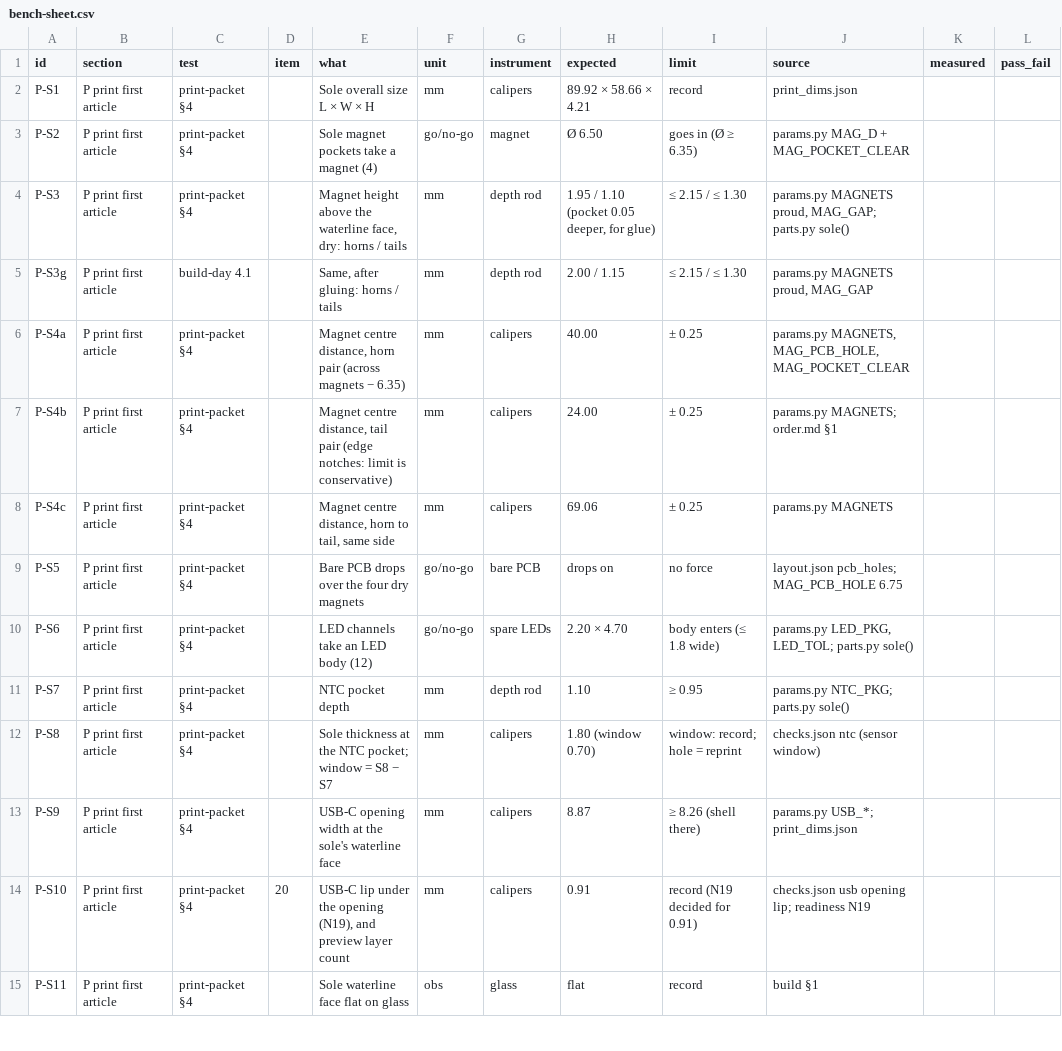
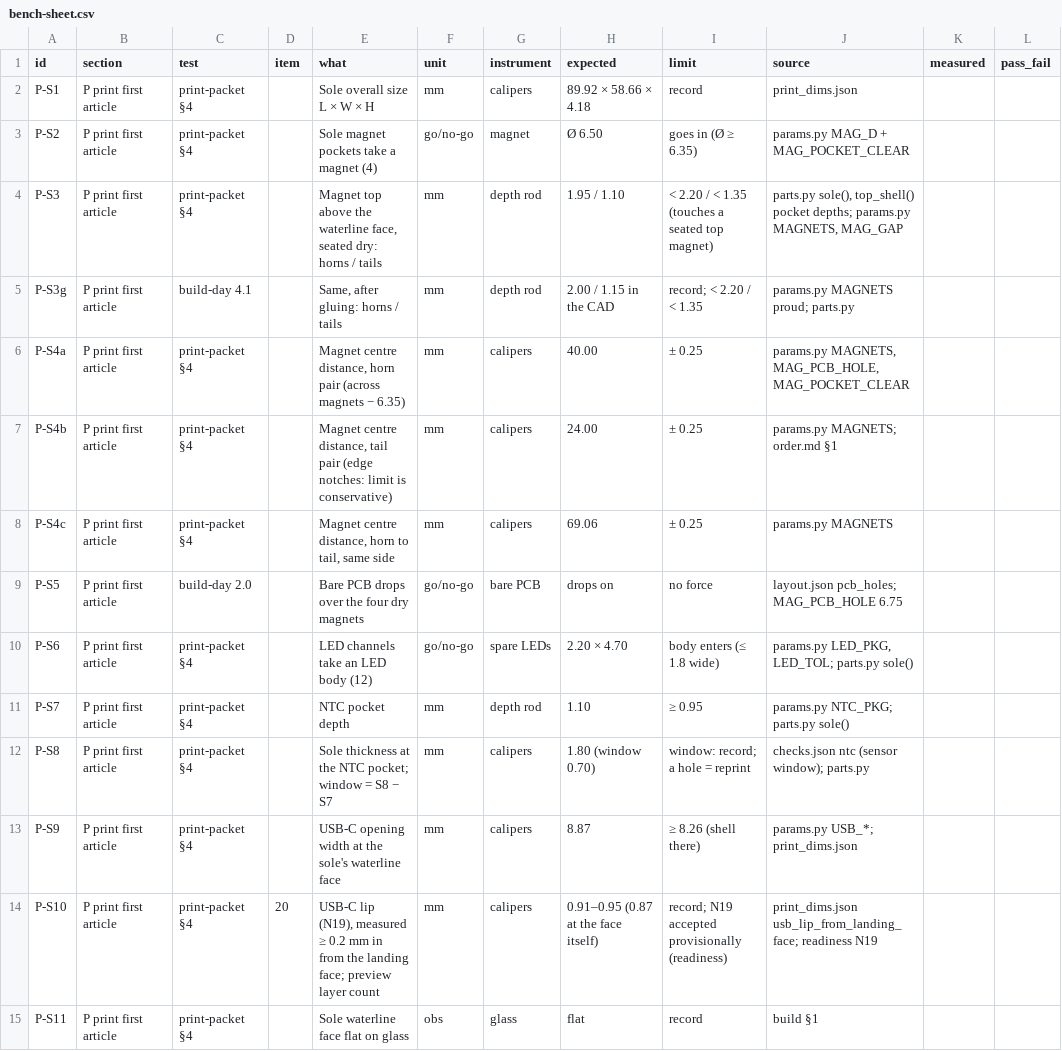
Before and after one commit to laportagm/build123, a CSV file: vein-finder-organic/docs/08-prototype/bench-sheet.csv, drawn as a sheet; only a part is shown; the diff covers the shown part only; the diff names each change by its address in the sheet, - before the commit and + after, or states it on an @@ line.

```diff
--- a/vein-finder-organic/docs/08-prototype/bench-sheet.csv
+++ b/vein-finder-organic/docs/08-prototype/bench-sheet.csv
-H2 (expected): 89.92 × 58.66 × 4.21
+H2 (expected): 89.92 × 58.66 × 4.18
-E4 (what): Magnet height above the waterline face, dry: horns…
+E4 (what): Magnet top above the waterline face, seated dry: horns…
-H4 (expected): 1.95 / 1.10 (pocket 0.05 deeper, for glue)
+H4 (expected): 1.95 / 1.10
-I4 (limit): ≤ 2.15 / ≤ 1.30
+I4 (limit): < 2.20 / < 1.35 (touches a seated top magnet)
-J4 (source): params.py MAGNETS proud, MAG_GAP; parts.py sole()
+J4 (source): parts.py sole(), top_shell() pocket depths; params.py MAGNETS, MAG_GAP
-H5 (expected): 2.00 / 1.15
+H5 (expected): 2.00 / 1.15 in the CAD
-I5 (limit): ≤ 2.15 / ≤ 1.30
+I5 (limit): record; < 2.20 / < 1.35
-J5 (source): params.py MAGNETS proud, MAG_GAP
+J5 (source): params.py MAGNETS proud; parts.py
-C9 (test): print-packet §4
+C9 (test): build-day 2.0
-I12 (limit): window: record; hole = reprint
+I12 (limit): window: record; a hole = reprint
-J12 (source): checks.json ntc (sensor window)
+J12 (source): checks.json ntc (sensor window); parts.py
-E14 (what): USB-C lip under the opening (N19), and preview layer…
+E14 (what): USB-C lip (N19), measured ≥ 0.2 mm in from the landing face; preview layer…
-H14 (expected): 0.91
+H14 (expected): 0.91–0.95 (0.87 at the face itself)
-I14 (limit): record (N19 decided for 0.91)
+I14 (limit): record; N19 accepted provisionally (readiness)
-J14 (source): checks.json usb opening lip; readiness N19
+J14 (source): print_dims.json usb_lip_from_landing_face; readiness N19
```
Also changed, not shown: 4 added rows, 4 removed rows and 83 edited cells elsewhere in this file, 12 other files.
